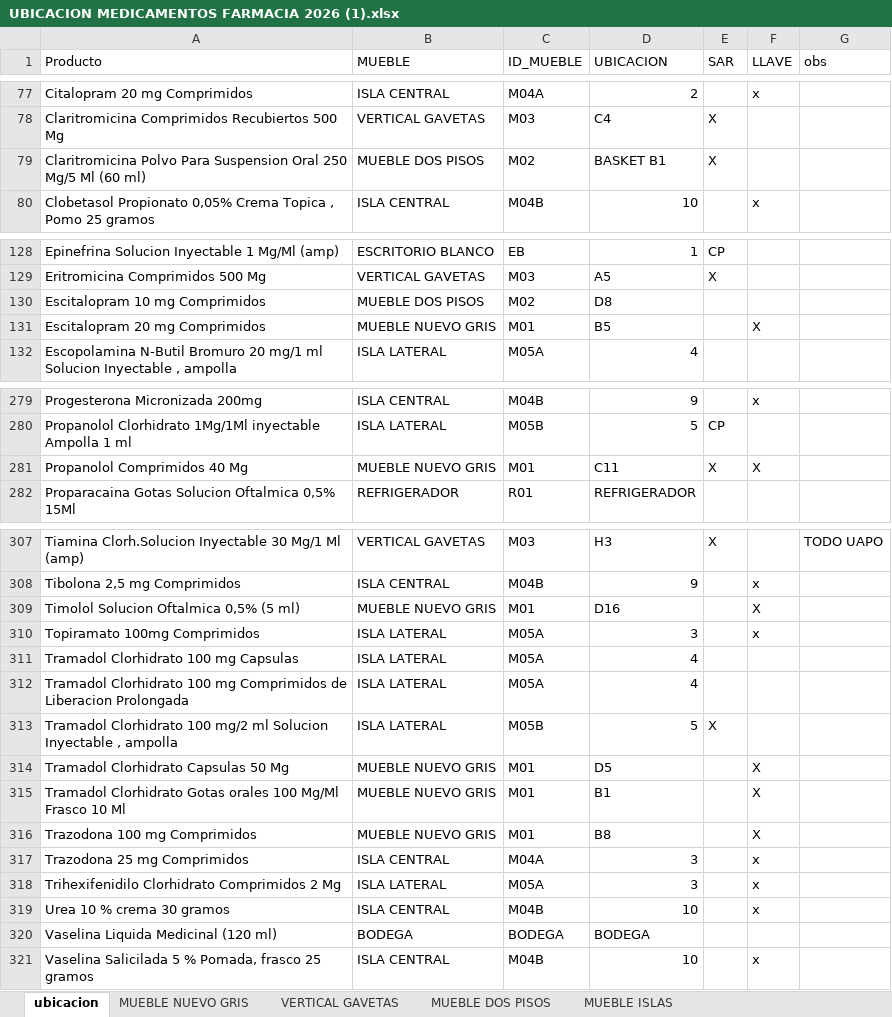
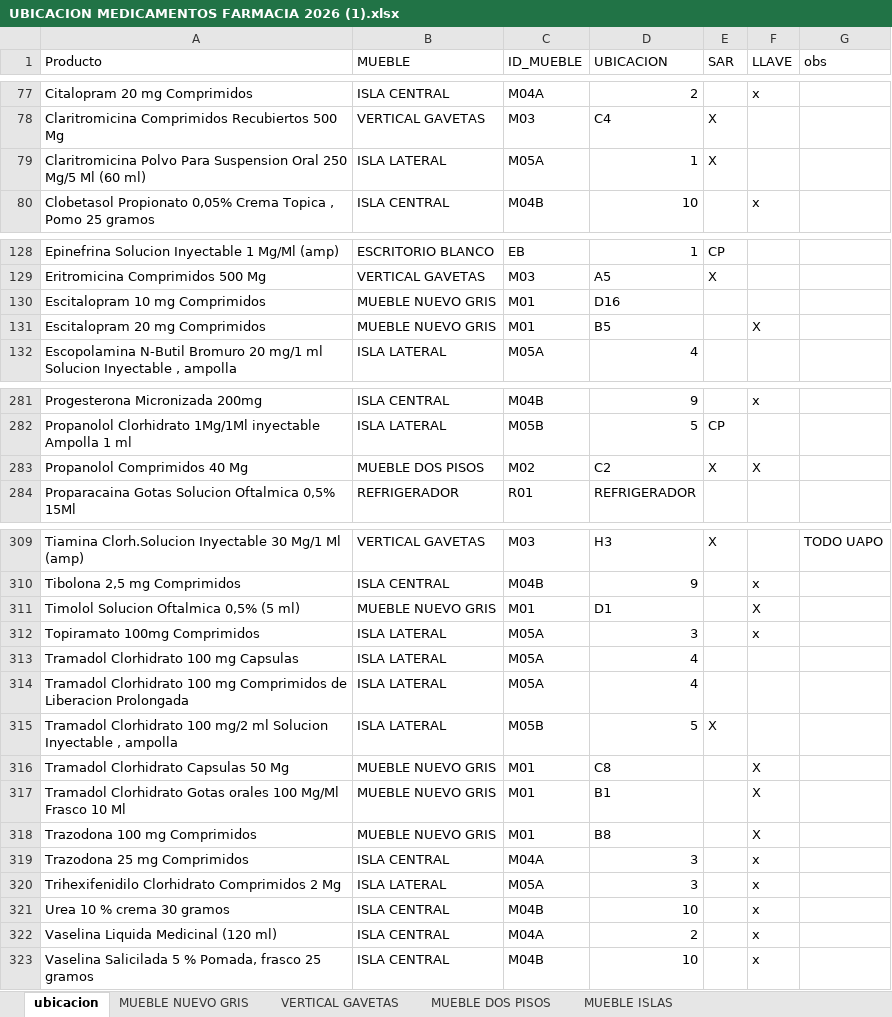
Before and after one commit to farmaciainternolabranza-alt/PLANOGRAMA-FARMACIA, an Excel workbook: UBICACION MEDICAMENTOS FARMACIA 2026 (1).xlsx, sheet ubicacion, drawn as a sheet; only a part is shown, gaps mark what is left out; values as stored, in another font and other column widths than the file's, no cell formats; table styles not drawn; addresses are those after the commit; the diff covers the shown part only; the diff names each change by its address in the sheet, - before the commit and + after, or states it on an @@ line.

```diff
--- a/UBICACION MEDICAMENTOS FARMACIA 2026 (1).xlsx (sheet ubicacion)
+++ b/UBICACION MEDICAMENTOS FARMACIA 2026 (1).xlsx (sheet ubicacion)
-B79 (MUEBLE): MUEBLE DOS PISOS
+B79 (MUEBLE): ISLA LATERAL
-C79 (ID_MUEBLE): M02
+C79 (ID_MUEBLE): M05A
-D79 (UBICACION): BASKET B1
+D79 (UBICACION): 1
-B130 (MUEBLE): MUEBLE DOS PISOS
+B130 (MUEBLE): MUEBLE NUEVO GRIS
-C130 (ID_MUEBLE): M02
+C130 (ID_MUEBLE): M01
-D130 (UBICACION): D8
+D130 (UBICACION): D16
-B283 (MUEBLE): MUEBLE NUEVO GRIS
+B283 (MUEBLE): MUEBLE DOS PISOS
-C283 (ID_MUEBLE): M01
+C283 (ID_MUEBLE): M02
-D283 (UBICACION): C11
+D283 (UBICACION): C2
-D311 (UBICACION): D16
+D311 (UBICACION): D1
-D316 (UBICACION): D5
+D316 (UBICACION): C8
-B322 (MUEBLE): BODEGA
+B322 (MUEBLE): ISLA CENTRAL
-C322 (ID_MUEBLE): BODEGA
+C322 (ID_MUEBLE): M04A
-D322 (UBICACION): BODEGA
+D322 (UBICACION): 2
-F322 (LLAVE): (empty)
+F322 (LLAVE): x
```
Also changed, not shown: 2 added rows and 19 edited cells elsewhere in this sheet, cell formats.
